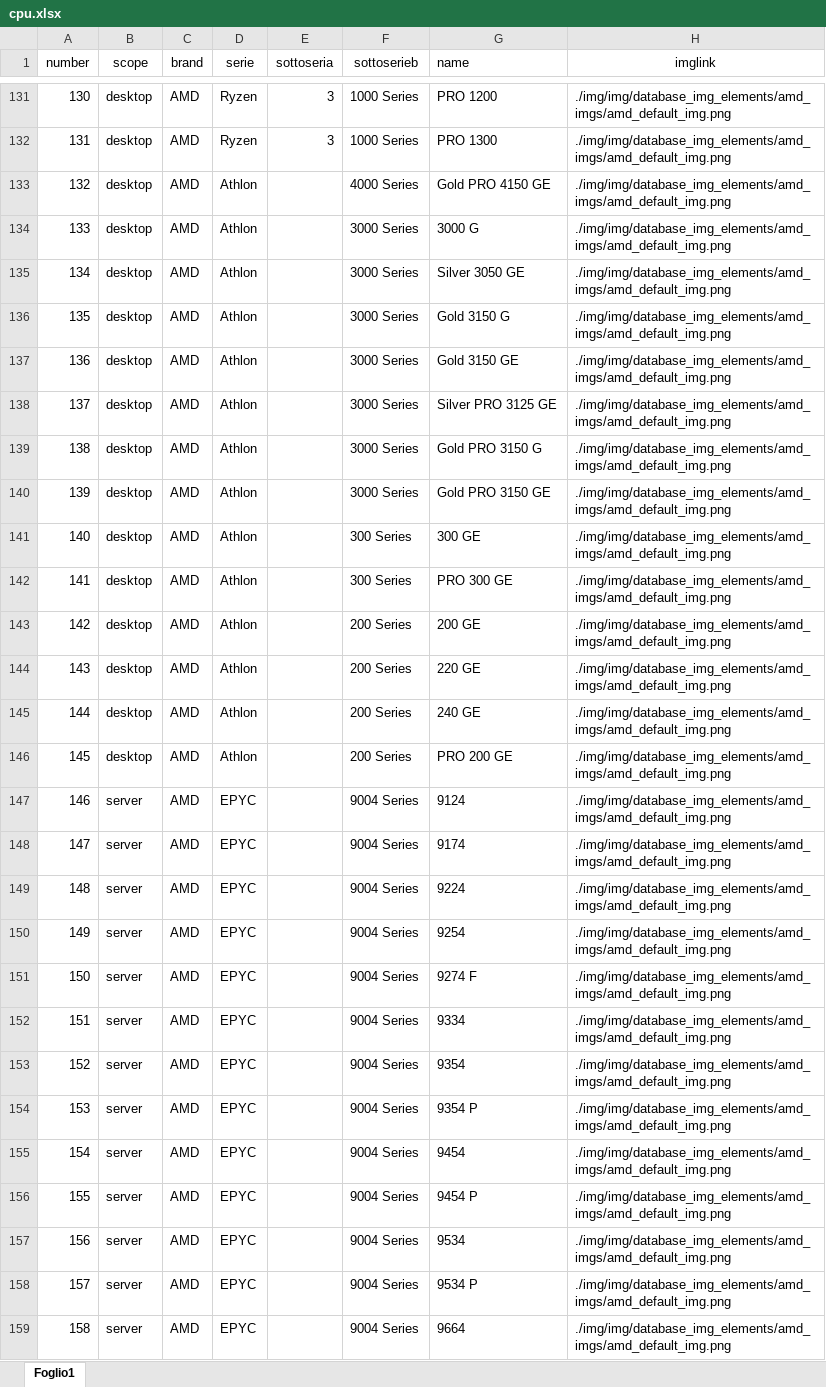
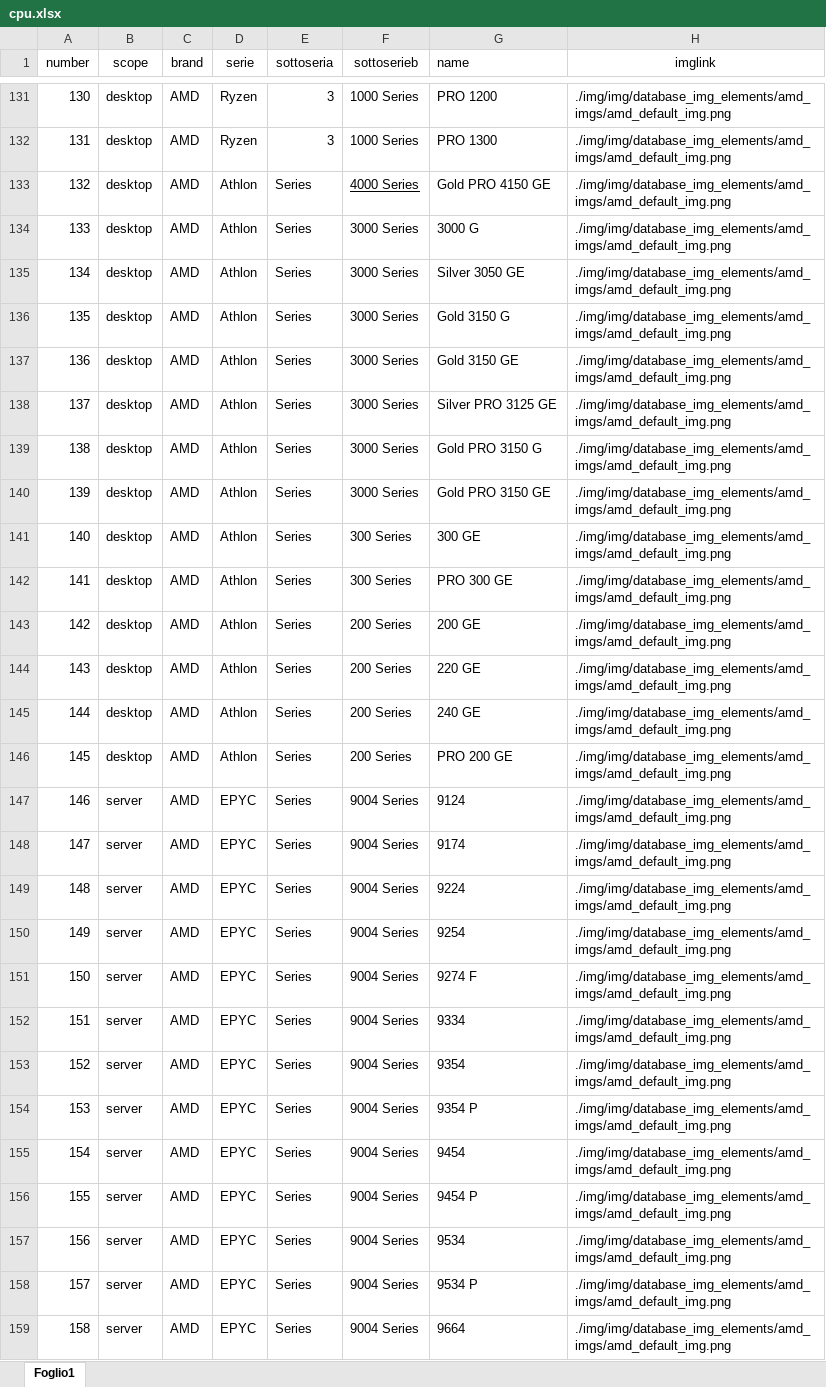
Before and after one commit to Follisi/CeC, an Excel workbook: database/not_sensitive/cpu/cpu.xlsx, sheet Foglio1, drawn as a sheet; only a part is shown, gaps mark what is left out; values as stored, in another font and other column widths than the file's, no borders; the diff covers the shown part only; the diff names each change by its address in the sheet, - before the commit and + after, or states it on an @@ line.

```diff
--- a/database/not_sensitive/cpu/cpu.xlsx (sheet Foglio1)
+++ b/database/not_sensitive/cpu/cpu.xlsx (sheet Foglio1)
-E133:E159 (sottoseria): (empty)
+E133:E159 (sottoseria): Series
-F133 underline: off
+F133 underline: on
```
Also changed, not shown: 62 edited cells elsewhere in this sheet, 1 other file.
